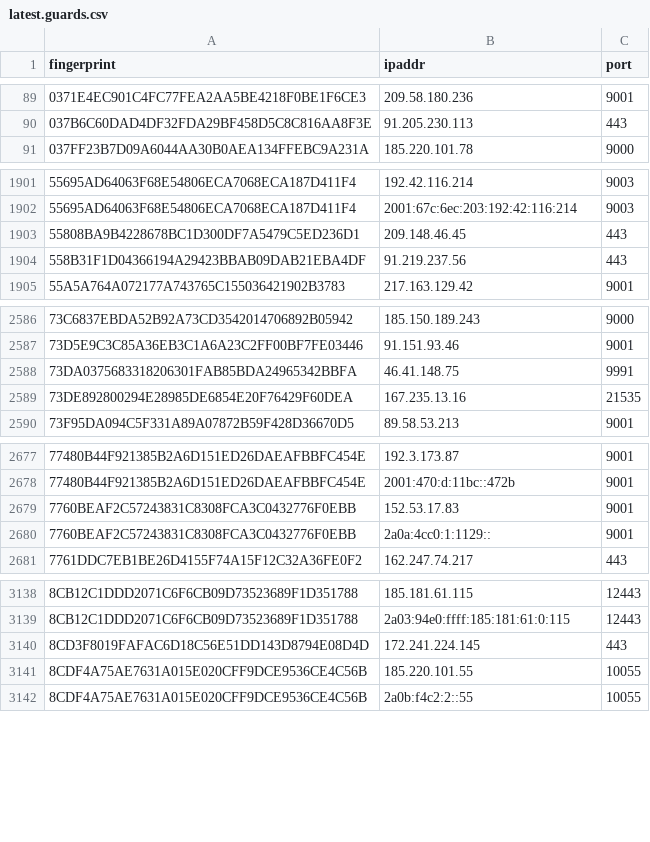
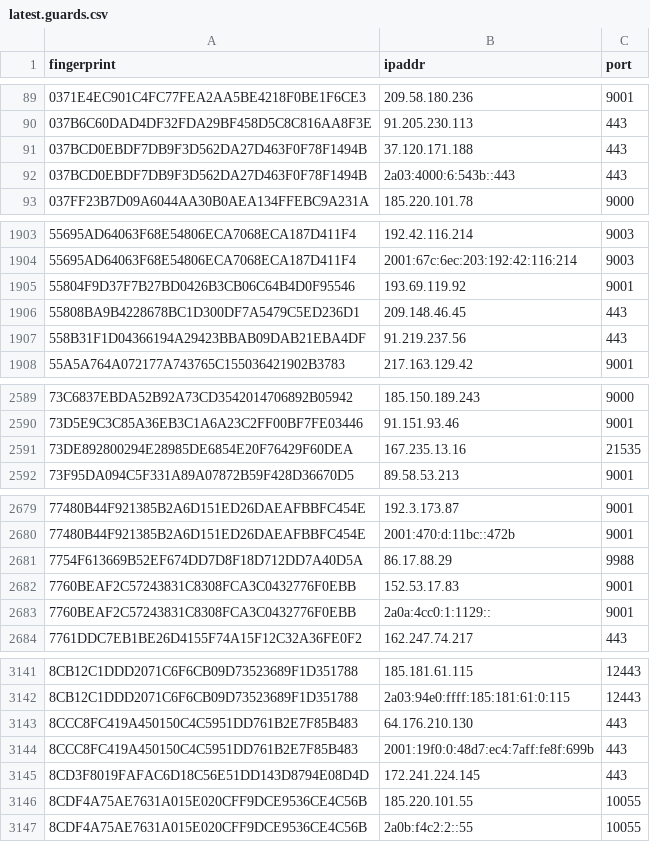
Before and after one commit to alireza-rezaee/tor-nodes, a CSV file: latest.guards.csv, drawn as a sheet; only a part is shown, gaps mark what is left out; the diff covers the shown part only.

```diff
--- a/latest.guards.csv
+++ b/latest.guards.csv
@@ -90,2 +90,4 @@ fingerprint, ipaddr, port
 037B6C60DAD4DF32FDA29BF458D5C8C816AA8F3E, 91.205.230.113, 443
+037BCD0EBDF7DB9F3D562DA27D463F0F78F1494B, 37.120.171.188, 443
+037BCD0EBDF7DB9F3D562DA27D463F0F78F1494B, 2a03:4000:6:543b::443, 443
 037FF23B7D09A6044AA30B0AEA134FFEBC9A231A, 185.220.101.78, 9000
@@ -1902,2 +1904,3 @@ fingerprint, ipaddr, port
 55695AD64063F68E54806ECA7068ECA187D411F4, 2001:67c:6ec:203:192:42:116:214, 9003
+55804F9D37F7B27BD0426B3CB06C64B4D0F95546, 193.69.119.92, 9001
 55808BA9B4228678BC1D300DF7A5479C5ED236D1, 209.148.46.45, 443
@@ -2587,3 +2590,2 @@ fingerprint, ipaddr, port
 73D5E9C3C85A36EB3C1A6A23C2FF00BF7FE03446, 91.151.93.46, 9001
-73DA0375683318206301FAB85BDA24965342BBFA, 46.41.148.75, 9991
 73DE892800294E28985DE6854E20F76429F60DEA, 167.235.13.16, 21535
@@ -2678,2 +2680,3 @@ fingerprint, ipaddr, port
 77480B44F921385B2A6D151ED26DAEAFBBFC454E, 2001:470:d:11bc::472b, 9001
+7754F613669B52EF674DD7D8F18D712DD7A40D5A, 86.17.88.29, 9988
 7760BEAF2C57243831C8308FCA3C0432776F0EBB, 152.53.17.83, 9001
@@ -3139,2 +3142,4 @@ fingerprint, ipaddr, port
 8CB12C1DDD2071C6F6CB09D73523689F1D351788, 2a03:94e0:ffff:185:181:61:0:115, 12443
+8CCC8FC419A450150C4C5951DD761B2E7F85B483, 64.176.210.130, 443
+8CCC8FC419A450150C4C5951DD761B2E7F85B483, 2001:19f0:0:48d7:ec4:7aff:fe8f:699b, 443
 8CD3F8019FAFAC6D18C56E51DD143D8794E08D4D, 172.241.224.145, 443
```
Also changed, not shown: 2 added rows and 1 removed row elsewhere in this file, latest.all.csv, latest.exits.csv.
